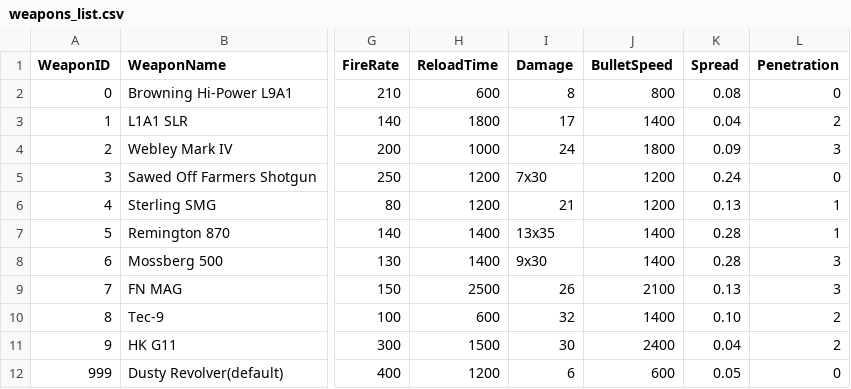
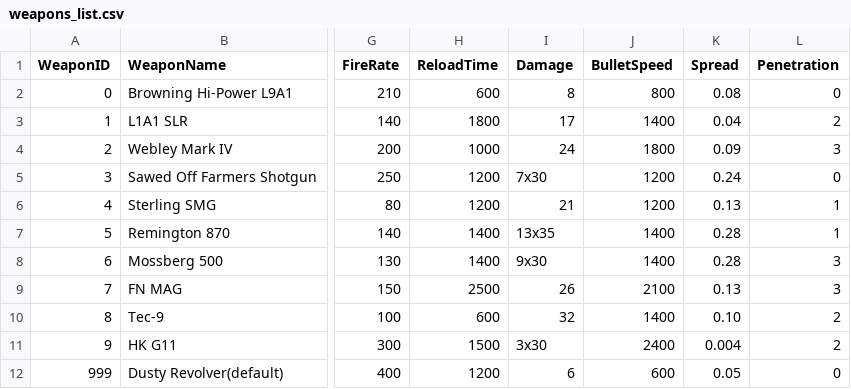
Before and after one commit to MarkB2611/template-vite, a CSV file: public/assets/csvs/weapons/weapons_list.csv, drawn as a sheet; only a part is shown, gaps mark what is left out; the diff names each change by its address in the sheet, - before the commit and + after, or states it on an @@ line.

Commit message:
Burst Fire Fix and Alteration to Weapons.CSV
Burst Fire Fix and Alteration to weapons.csv

```diff
--- a/public/assets/csvs/weapons/weapons_list.csv
+++ b/public/assets/csvs/weapons/weapons_list.csv
-I11 (Damage): 30
+I11 (Damage): 3x30
-K11 (Spread): 0.04
+K11 (Spread): 0.004
```
Also changed, not shown: 5 other files.
